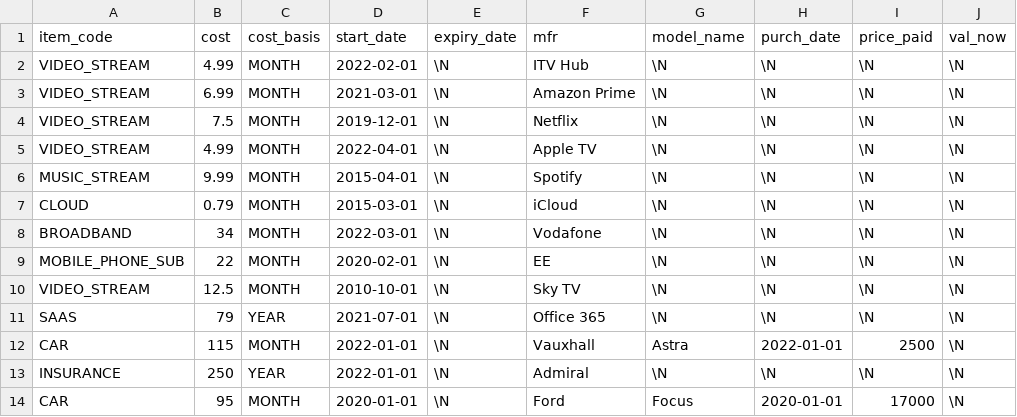
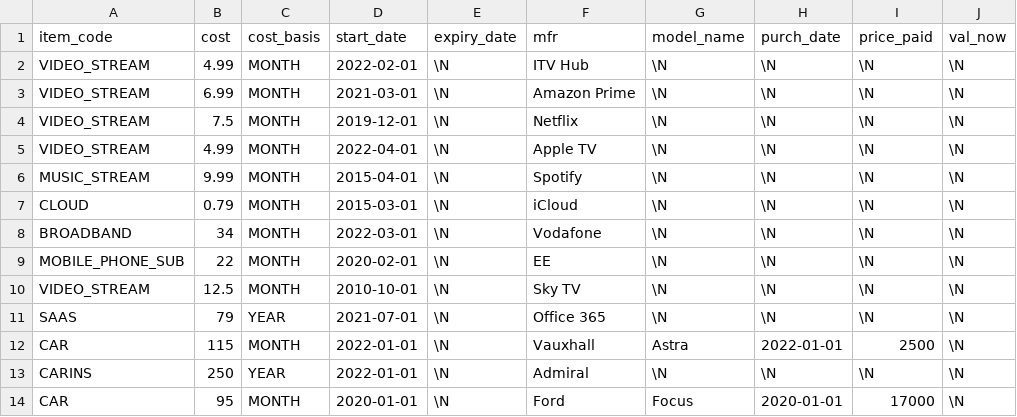
Before and after one commit to jeremy0505/mids, a CSV file: setup/test_data/sample_my_items.csv, drawn as a sheet; only a part is shown; the diff names each change by its address in the sheet, - before the commit and + after, or states it on an @@ line.

Commit message:
New API for getting summary item data

```diff
--- a/setup/test_data/sample_my_items.csv
+++ b/setup/test_data/sample_my_items.csv
-A13 (item_code): INSURANCE
+A13 (item_code): CARINS
```
Also changed, not shown: 6 other files.
